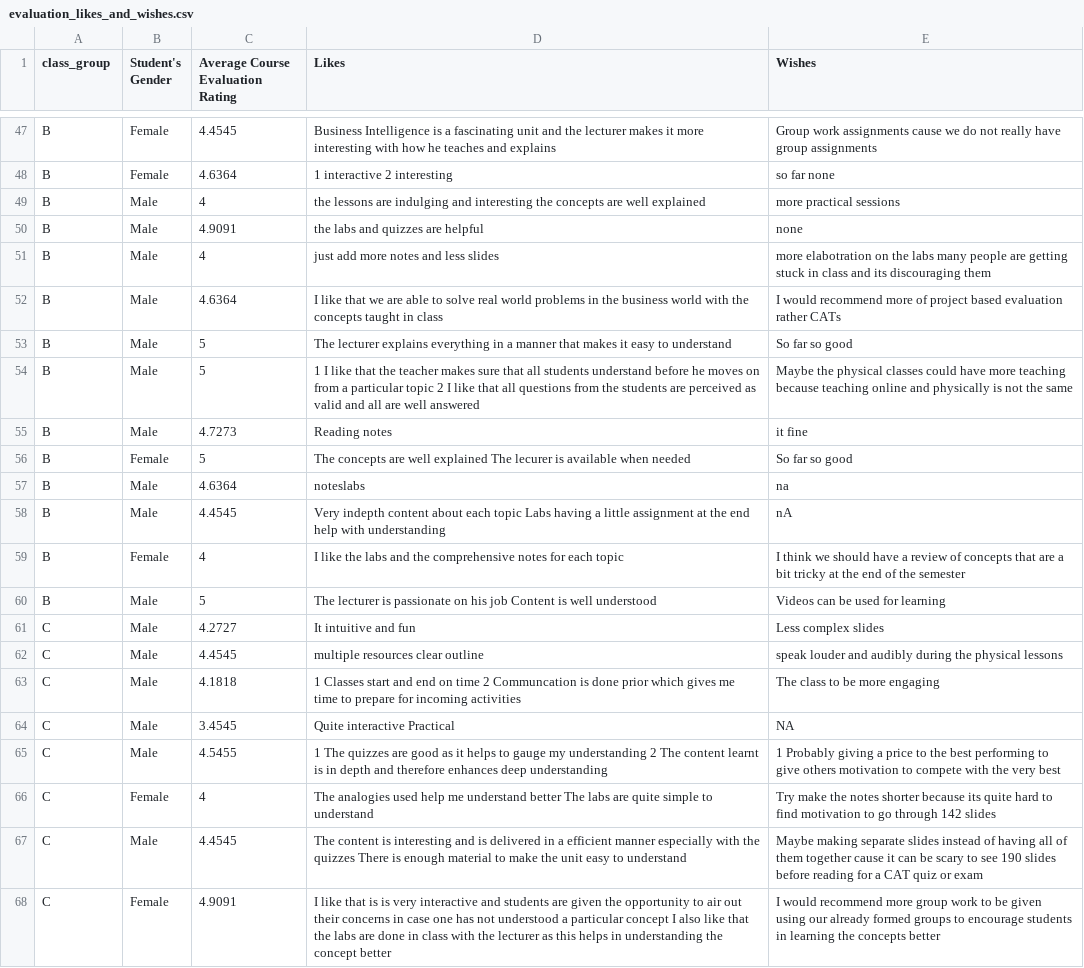
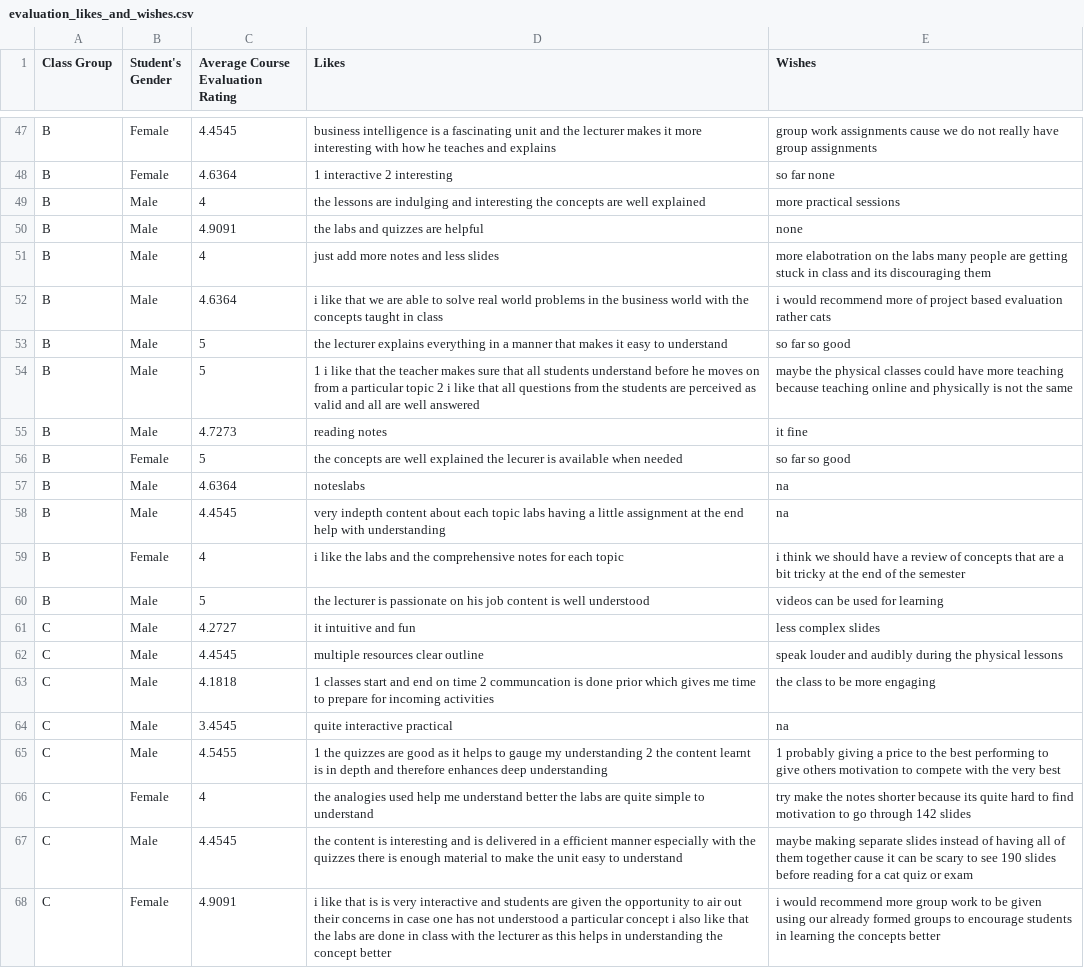
Before and after one commit to course-files/BBT4206-R-Lab2b-of15-ExploratoryDataAnalysisForQualitativeData, a CSV file: data/evaluation_likes_and_wishes.csv, drawn as a sheet; only a part is shown, gaps mark what is left out; the diff covers the shown part only; the diff names each change by its address in the sheet, - before the commit and + after, or states it on an @@ line.

Commit message:
Updated Lab2b Added section to discuss stopword removal versus inclusion before TF-IDF.

```diff
--- a/data/evaluation_likes_and_wishes.csv
+++ b/data/evaluation_likes_and_wishes.csv
-A1: class_group
+A1: Class Group
-D47 (Likes): Business Intelligence is a…
+D47 (Likes): business intelligence is a…
-E47 (Wishes): Group work assignments…
+E47 (Wishes): group work assignments…
-D52 (Likes): I like that…
+D52 (Likes): i like that…
-E52 (Wishes): I would recommend more of project based evaluation rather CATs
+E52 (Wishes): i would recommend more of project based evaluation rather cats
-D53 (Likes): The lecturer explains…
+D53 (Likes): the lecturer explains…
-E53 (Wishes): So far so good
+E53 (Wishes): so far so good
-D54 (Likes): 1 I like that the teacher makes sure that all students understand before he moves on from a particular topic 2 I like that…
+D54 (Likes): 1 i like that the teacher makes sure that all students understand before he moves on from a particular topic 2 i like that…
-E54 (Wishes): Maybe the physical…
+E54 (Wishes): maybe the physical…
-D55 (Likes): Reading notes
+D55 (Likes): reading notes
-D56 (Likes): The concepts are well explained The lecurer is…
+D56 (Likes): the concepts are well explained the lecurer is…
-E56 (Wishes): So far so good
+E56 (Wishes): so far so good
-D58 (Likes): Very indepth content about each topic Labs having a…
+D58 (Likes): very indepth content about each topic labs having a…
-E58 (Wishes): nA
+E58 (Wishes): na
-D59 (Likes): I like the…
+D59 (Likes): i like the…
-E59 (Wishes): I think we…
+E59 (Wishes): i think we…
-D60 (Likes): The lecturer is passionate on his job Content is well…
+D60 (Likes): the lecturer is passionate on his job content is well…
-E60 (Wishes): Videos can be used for learning
+E60 (Wishes): videos can be used for learning
-D61 (Likes): It intuitive and fun
+D61 (Likes): it intuitive and fun
-E61 (Wishes): Less complex slides
+E61 (Wishes): less complex slides
-D63 (Likes): 1 Classes start and end on time 2 Communcation is done…
+D63 (Likes): 1 classes start and end on time 2 communcation is done…
-E63 (Wishes): The class to be more engaging
+E63 (Wishes): the class to be more engaging
-D64 (Likes): Quite interactive Practical
+D64 (Likes): quite interactive practical
-E64 (Wishes): NA
+E64 (Wishes): na
-D65 (Likes): 1 The quizzes are good as it helps to gauge my understanding 2 The content learnt…
+D65 (Likes): 1 the quizzes are good as it helps to gauge my understanding 2 the content learnt…
-E65 (Wishes): 1 Probably giving a…
+E65 (Wishes): 1 probably giving a…
-D66 (Likes): The analogies used help me understand better The labs are…
+D66 (Likes): the analogies used help me understand better the labs are…
-E66 (Wishes): Try make the…
+E66 (Wishes): try make the…
-D67 (Likes): The content is interesting and is delivered in a efficient manner especially with the quizzes There is enough…
+D67 (Likes): the content is interesting and is delivered in a efficient manner especially with the quizzes there is enough…
-E67 (Wishes): Maybe making separate slides instead of having all of them together cause it can be scary to see 190 slides before reading for a CAT quiz or…
+E67 (Wishes): maybe making separate slides instead of having all of them together cause it can be scary to see 190 slides before reading for a cat quiz or…
-D68 (Likes): I like that is is very interactive and students are given the opportunity to air out their concerns in case one has not understood a particular concept I also like…
+D68 (Likes): i like that is is very interactive and students are given the opportunity to air out their concerns in case one has not understood a particular concept i also like…
-E68 (Wishes): I would recommend…
+E68 (Wishes): i would recommend…
```
Also changed, not shown: 117 edited cells elsewhere in this file, 4 other files.
